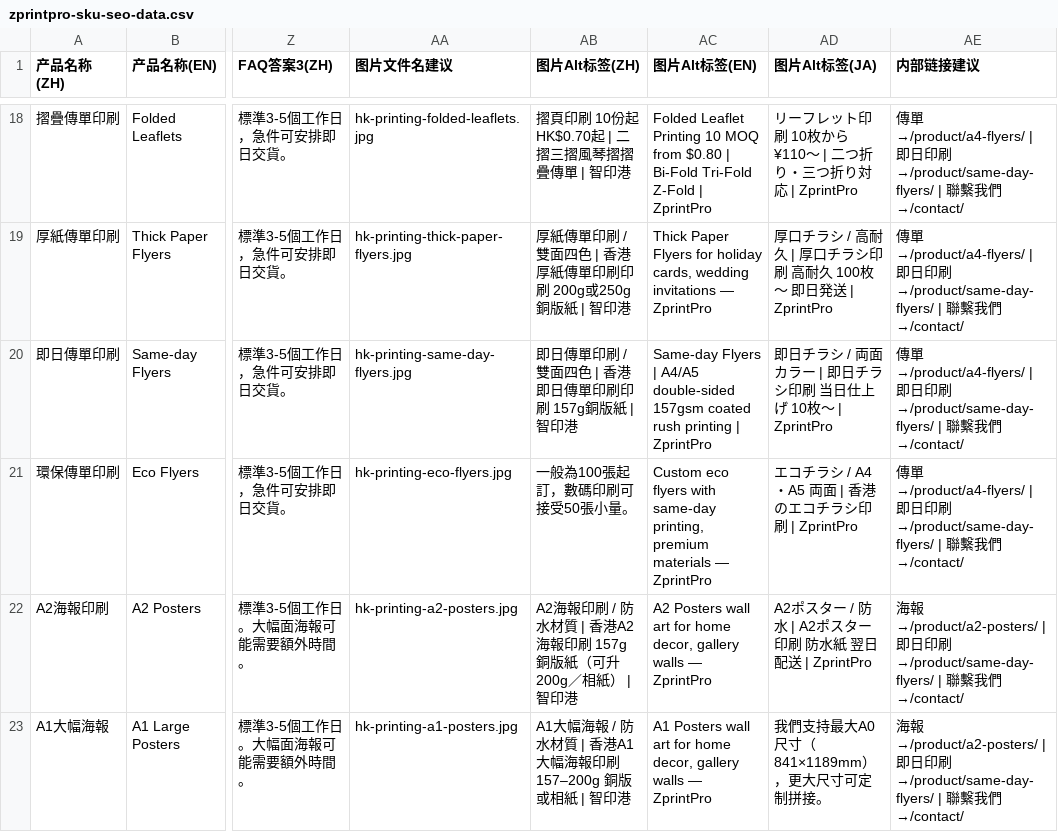
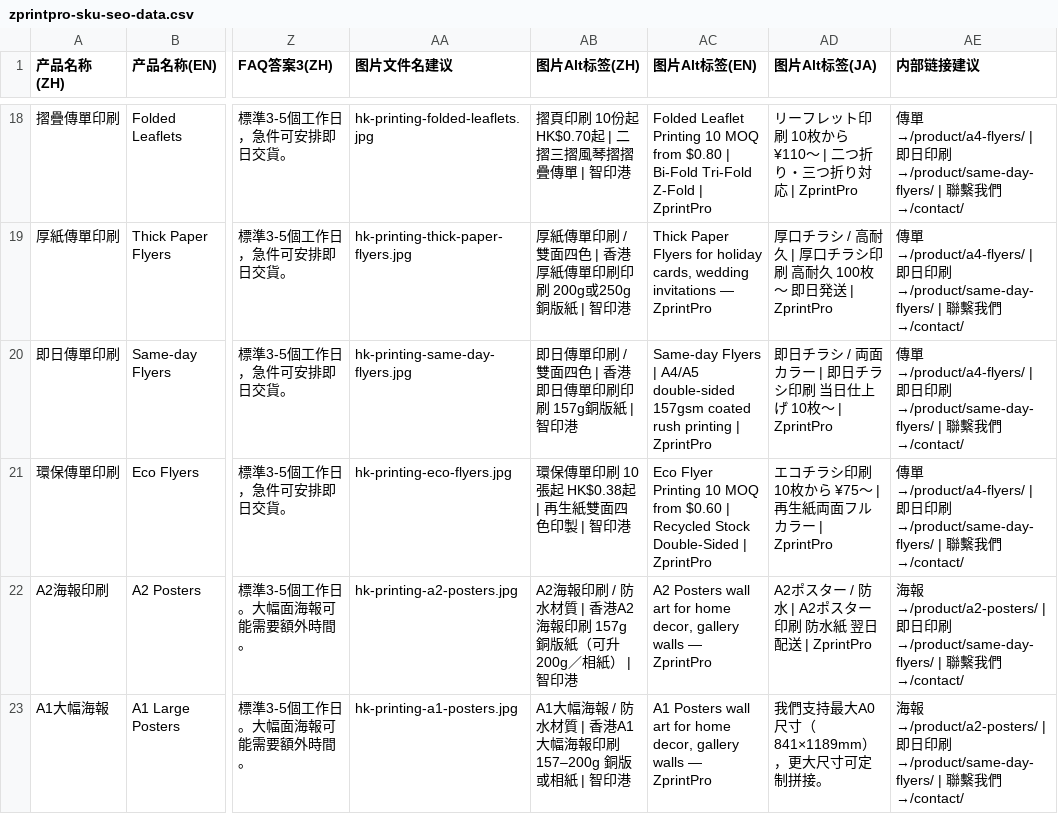
Before and after one commit to zprintprohk-rgb/zprintpro, a CSV file: zprintpro-sku-seo-data.csv, drawn as a sheet; only a part is shown, gaps mark what is left out; the diff names each change by its address in the sheet, - before the commit and + after, or states it on an @@ line.

Commit message:
fix(alt): eco-flyers zh imageAlt stale MOQ100/50 claim -> true 10 MOQ HK.38 GEO alt x3loc (Kimi Work 挂账处置, CSV source + regen, audit #28 0)

```diff
--- a/zprintpro-sku-seo-data.csv
+++ b/zprintpro-sku-seo-data.csv
-AB21 (图片Alt标签(ZH)): 一般為100張起訂，數碼印刷可接受50張小量。
+AB21 (图片Alt标签(ZH)): 環保傳單印刷 10張起 HK$0.38起 | 再生紙雙面四色印製 | 智印港
-AC21 (图片Alt标签(EN)): Custom eco flyers with same-day printing, premium materials — ZprintPro
+AC21 (图片Alt标签(EN)): Eco Flyer Printing 10 MOQ from $0.60 | Recycled Stock Double-Sided | ZprintPro
-AD21 (图片Alt标签(JA)): エコチラシ / A4・A5 両面 | 香港のエコチラシ印刷 | ZprintPro
+AD21 (图片Alt标签(JA)): エコチラシ印刷 10枚から ¥75〜 | 再生紙両面フルカラー | ZprintPro
```
Also changed, not shown: 1 other file.
